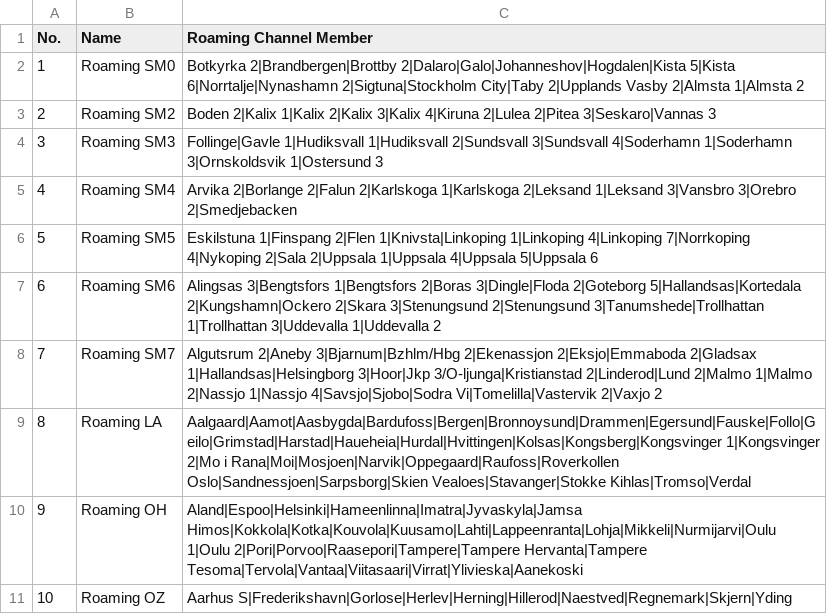
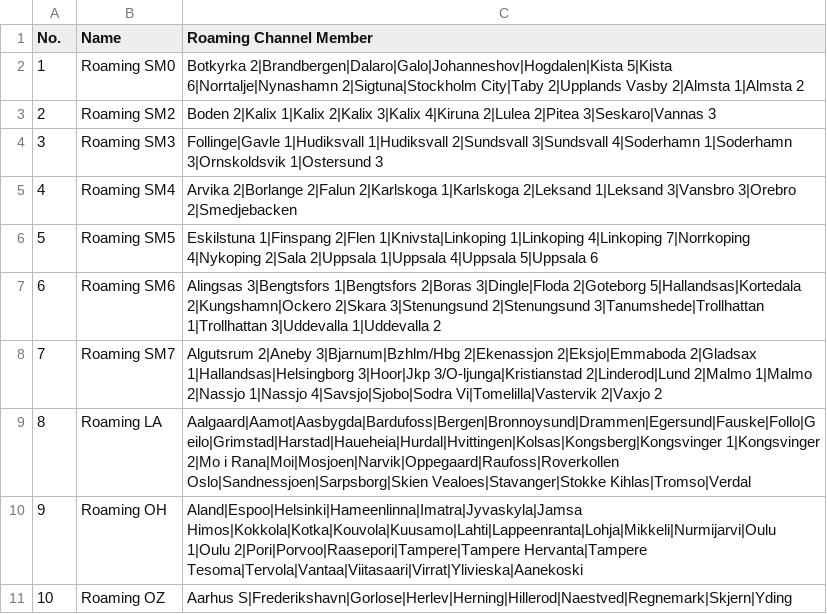
Before and after one commit to sm0rgm/at-d878uv, a CSV file: RoamingZone.CSV, drawn as a sheet.

Commit message:
Brottby 2

```diff
--- a/RoamingZone.CSV
+++ b/RoamingZone.CSV
@@ -1,3 +1,3 @@
 "No.","Name","Roaming Channel Member",
-"1","Roaming SM0","Botkyrka 2|Brandbergen|Brottby 2|Dalaro|Galo|Johanneshov|Hogdalen|Kista 5|Kista 6|Norrtalje|Nynashamn 2|Sigtuna|Stockholm City|Taby 2|Upplands Vasby 2|Almsta 1|Almsta 2"
+"1","Roaming SM0","Botkyrka 2|Brandbergen|Dalaro|Galo|Johanneshov|Hogdalen|Kista 5|Kista 6|Norrtalje|Nynashamn 2|Sigtuna|Stockholm City|Taby 2|Upplands Vasby 2|Almsta 1|Almsta 2"
 "2","Roaming SM2","Boden 2|Kalix 1|Kalix 2|Kalix 3|Kalix 4|Kiruna 2|Lulea 2|Pitea 3|Seskaro|Vannas 3"
```
